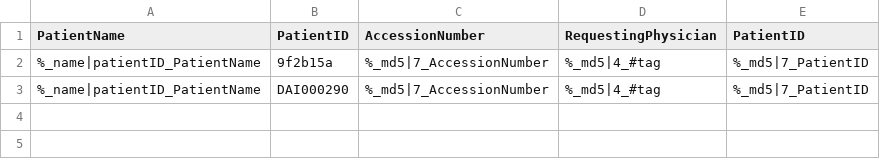
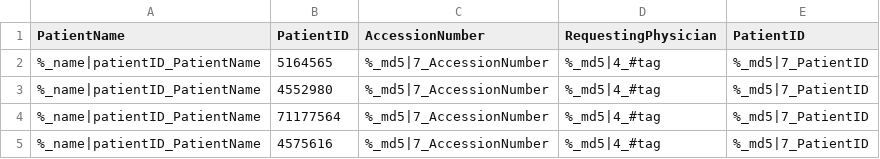
Before and after one commit to Sandip117/dynanon, a CSV file: sample3.csv, drawn as a sheet.

```diff
--- a/sample3.csv
+++ b/sample3.csv
@@ -1,3 +1,5 @@
 PatientName,PatientID,AccessionNumber,RequestingPhysician,PatientID
-"%_name|patientID_PatientName",9f2b15a,"%_md5|7_AccessionNumber","%_md5|4_#tag","%_md5|7_PatientID"
-"%_name|patientID_PatientName",DAI000290,"%_md5|7_AccessionNumber","%_md5|4_#tag","%_md5|7_PatientID"
+"%_name|patientID_PatientName",5164565,"%_md5|7_AccessionNumber","%_md5|4_#tag","%_md5|7_PatientID"
+"%_name|patientID_PatientName",4552980,"%_md5|7_AccessionNumber","%_md5|4_#tag","%_md5|7_PatientID"
+"%_name|patientID_PatientName",71177564,"%_md5|7_AccessionNumber","%_md5|4_#tag","%_md5|7_PatientID"
+"%_name|patientID_PatientName",4575616,"%_md5|7_AccessionNumber","%_md5|4_#tag","%_md5|7_PatientID"
```
Also changed, not shown: 3 other files.
